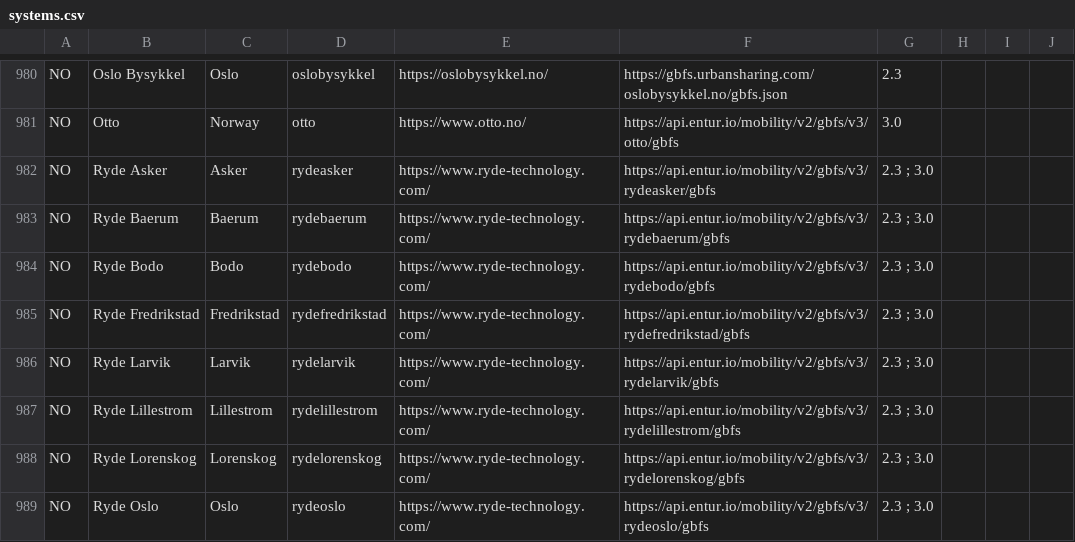
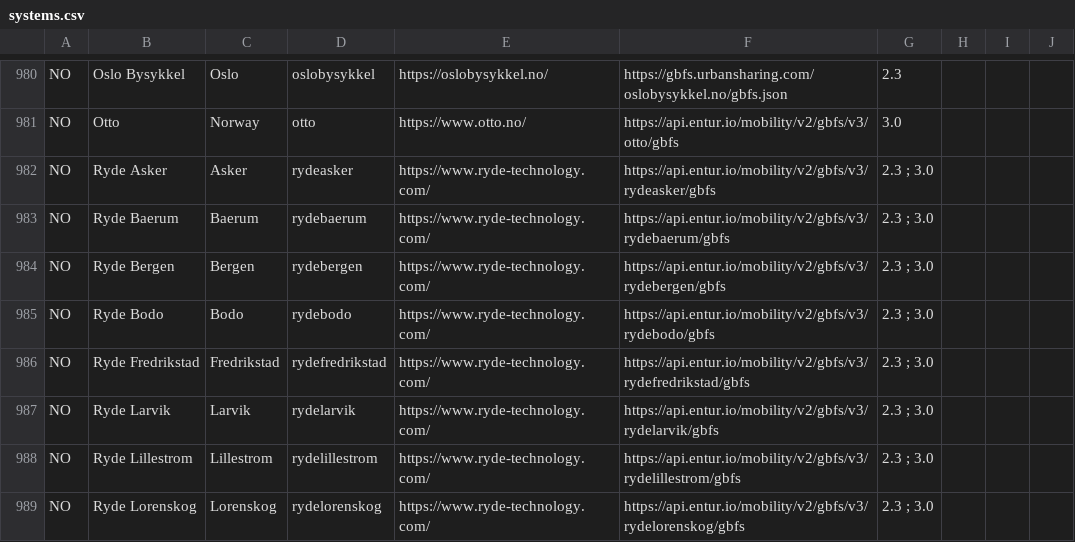
Before and after one commit to jakehadar/bikeshare-client-python, a CSV file: gbfs/static/systems.csv, drawn as a sheet; only a part is shown, gaps mark what is left out; the shorter side is filled out with more unchanged rows; the diff names each change by its address in the sheet, - before the commit and + after, or states it on an @@ line.

```diff
--- a/gbfs/static/systems.csv
+++ b/gbfs/static/systems.csv
+row 984: NO | Ryde Bergen | Bergen | rydebergen | https://www.ryde-technology.com/ | https://api.entur.io/mobility/v2/gbfs/v3/rydebergen/gbfs | 2.3 ; 3.0
```
